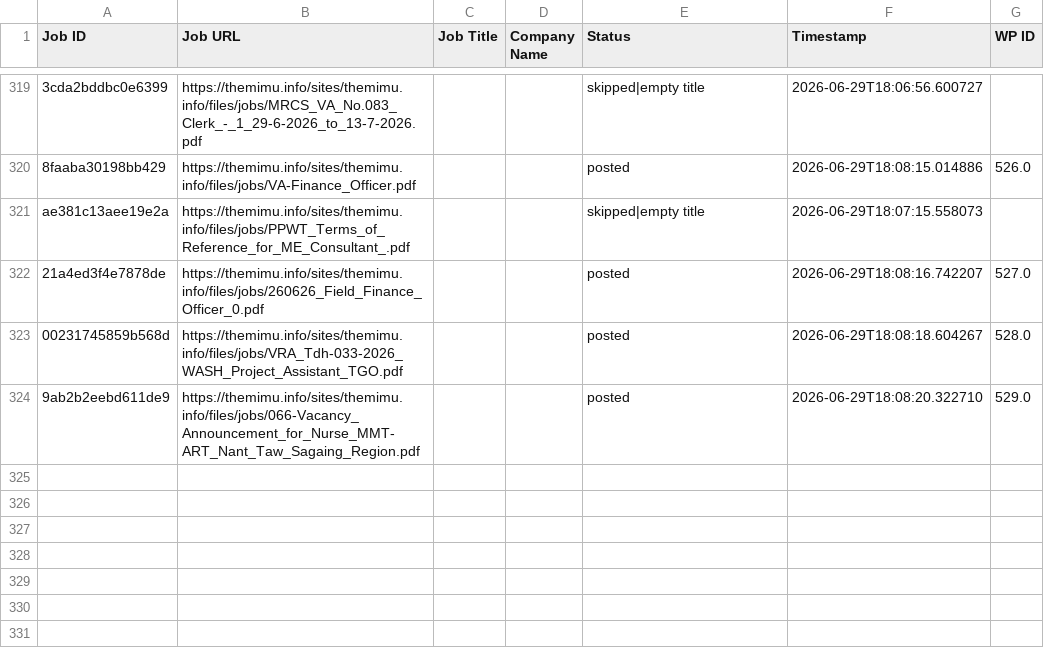
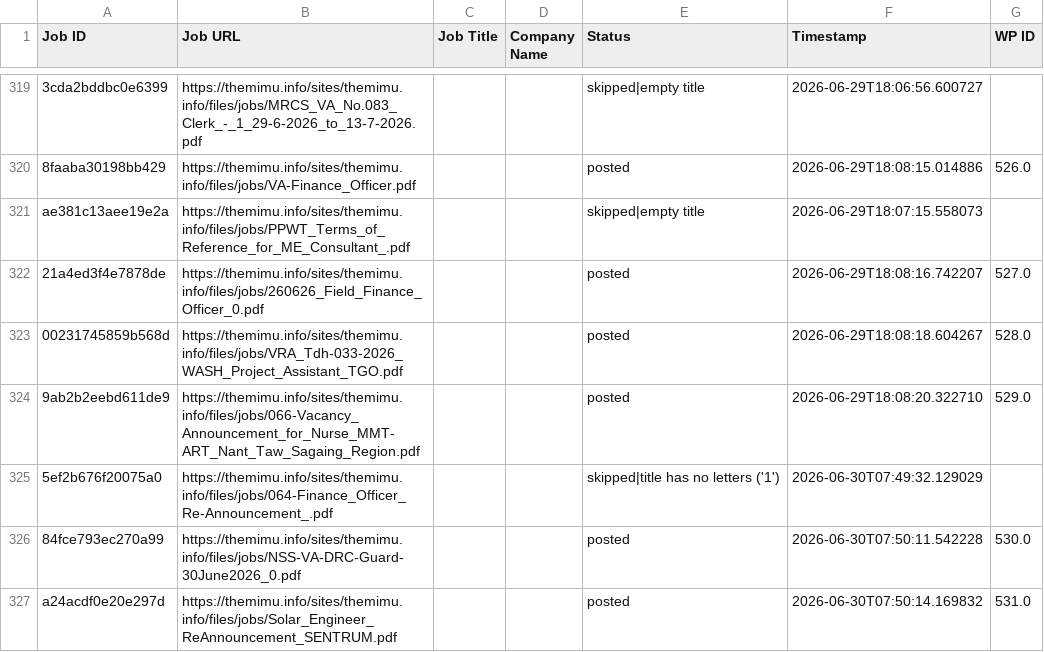
Before and after one commit to projectfetcher/mm, a CSV file: processed_ids.csv, drawn as a sheet; only a part is shown, gaps mark what is left out; the diff names each change by its address in the sheet, - before the commit and + after, or states it on an @@ line.

```diff
--- a/processed_ids.csv
+++ b/processed_ids.csv
+row 325: 5ef2b676f20075a0 | https://themimu.info/sites/themimu.info/files/jobs/064-Finance_Officer_Re-Announcement_.pdf |  |  | skipped|title has no letters ('1') | 2026-06-30T07:49:32.129029
+row 326: 84fce793ec270a99 | https://themimu.info/sites/themimu.info/files/jobs/NSS-VA-DRC-Guard-30June2026_0.pdf |  |  | posted | 2026-06-30T07:50:11.542228 | 530.0
+row 327: a24acdf0e20e297d | https://themimu.info/sites/themimu.info/files/jobs/Solar_Engineer_ReAnnouncement_SENTRUM.pdf |  |  | posted | 2026-06-30T07:50:14.169832 | 531.0
```
